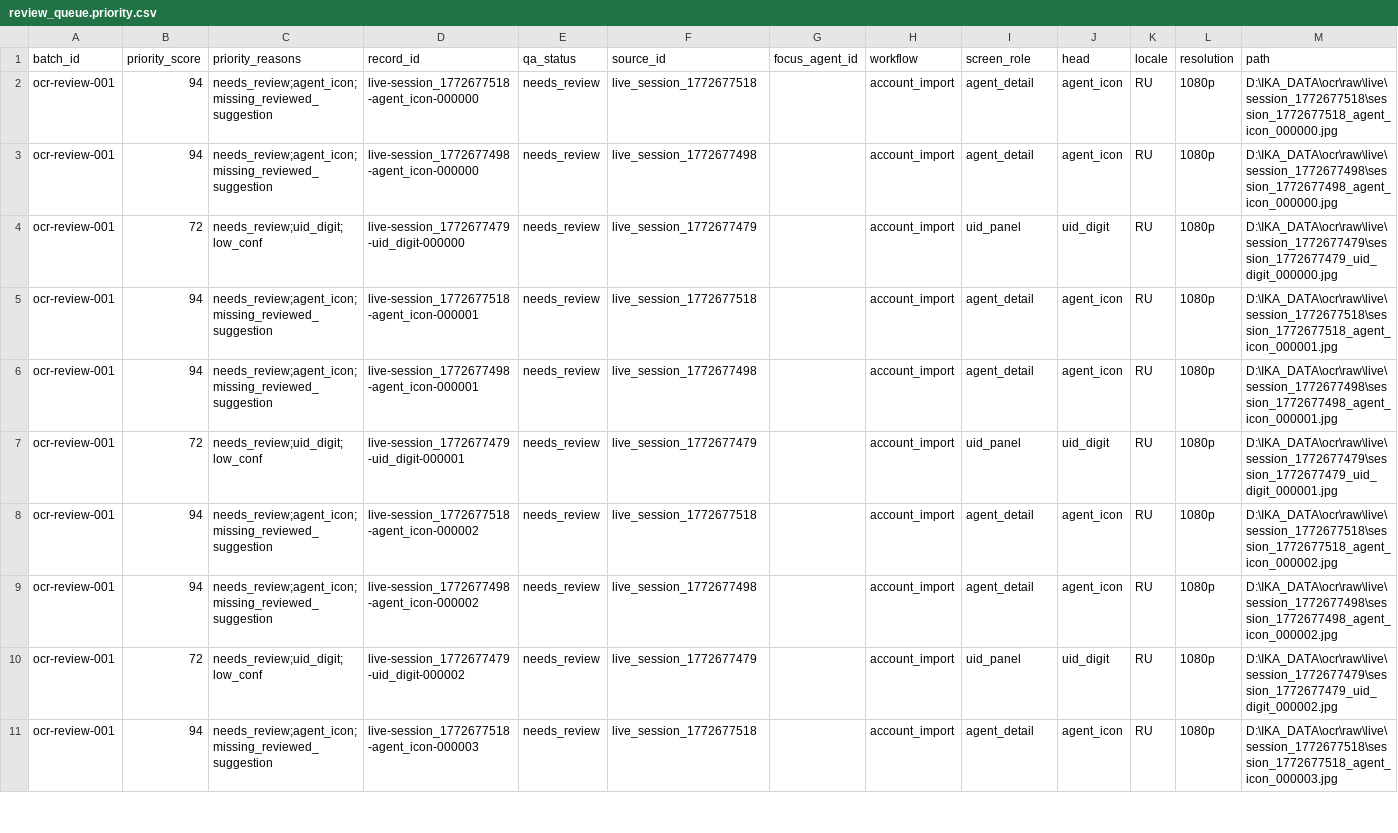
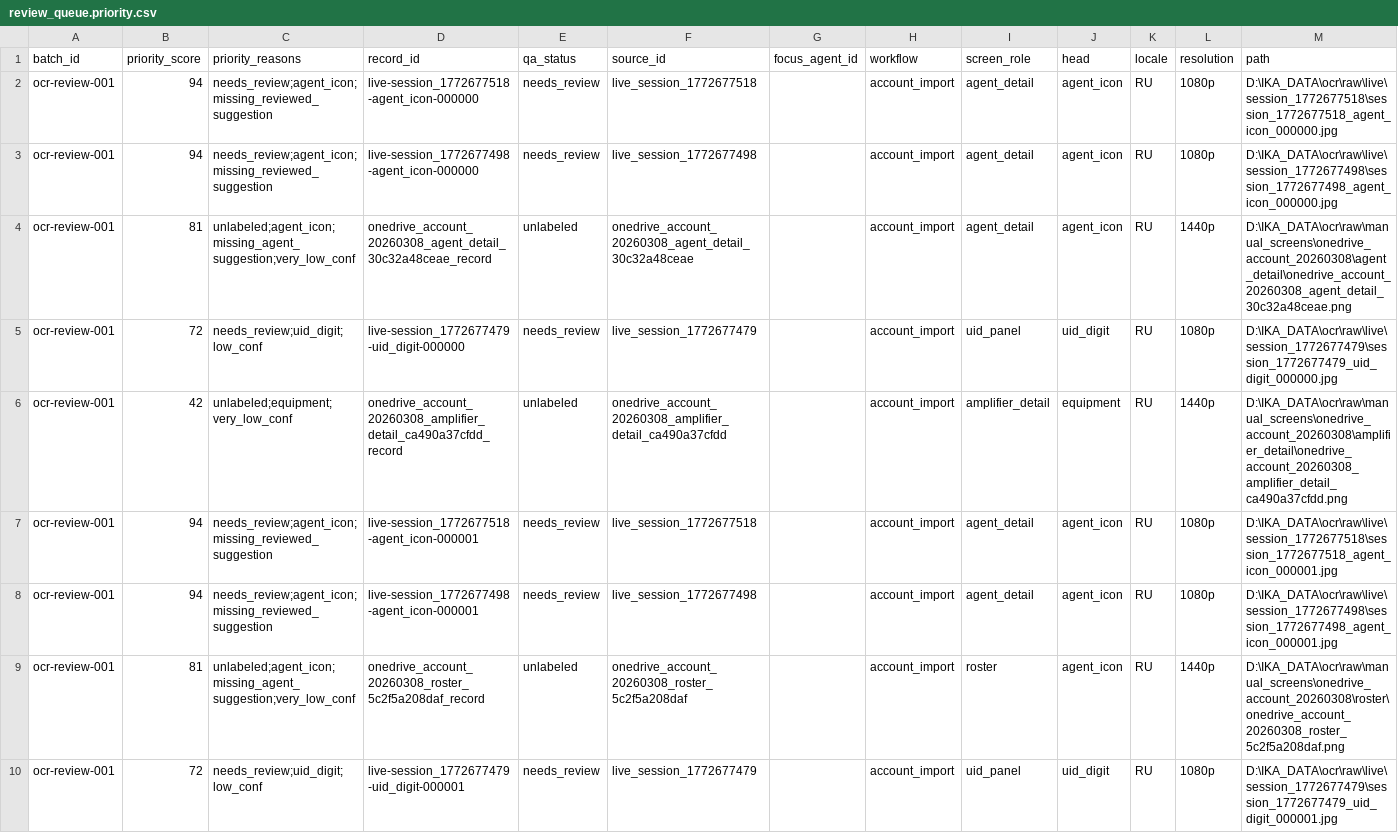
Before and after one commit to Inter-Knot-Arena/Inter-Knot-Arena-OCR_Scan, a CSV file: docs/review_queue.priority.csv, drawn as a sheet; only a part is shown; the shorter side is filled out with more unchanged rows; rows hold the shown columns only; the diff covers the shown part only; the diff names each change by its address in the sheet, - before the commit and + after, or states it on an @@ line.

Commit message:
chore(ocr-data): ingest onedrive account screenshots and refresh OCR artifacts

```diff
--- a/docs/review_queue.priority.csv
+++ b/docs/review_queue.priority.csv
+row 4: ocr-review-001 | 81 | unlabeled;agent_icon;missing_agent_suggestion;very_low_conf | onedrive_account_20260308_agent_detail_30c32a48ceae_record | unlabeled | onedrive_account_20260308_agent_detail_30c32a48ceae |  | account_import | agent_detail | agent_icon | RU | 1440p | D:\IKA_DATA\ocr\raw\manual_screens\onedrive_account_20260308\agent_detail\onedrive_account_20260308_agent_detail_30c32a48ceae.png
+row 6: ocr-review-001 | 42 | unlabeled;equipment;very_low_conf | onedrive_account_20260308_amplifier_detail_ca490a37cfdd_record | unlabeled | onedrive_account_20260308_amplifier_detail_ca490a37cfdd |  | account_import | amplifier_detail | equipment | RU | 1440p | D:\IKA_DATA\ocr\raw\manual_screens\onedrive_account_20260308\amplifier_detail\onedrive_account_20260308_amplifier_detail_ca490a37cfdd.png
+row 9: ocr-review-001 | 81 | unlabeled;agent_icon;missing_agent_suggestion;very_low_conf | onedrive_account_20260308_roster_5c2f5a208daf_record | unlabeled | onedrive_account_20260308_roster_5c2f5a208daf |  | account_import | roster | agent_icon | RU | 1440p | D:\IKA_DATA\ocr\raw\manual_screens\onedrive_account_20260308\roster\onedrive_account_20260308_roster_5c2f5a208daf.png
```
Also changed, not shown: 12 added rows elsewhere in this file, docs/dataset_preview.csv, 6 other files.
